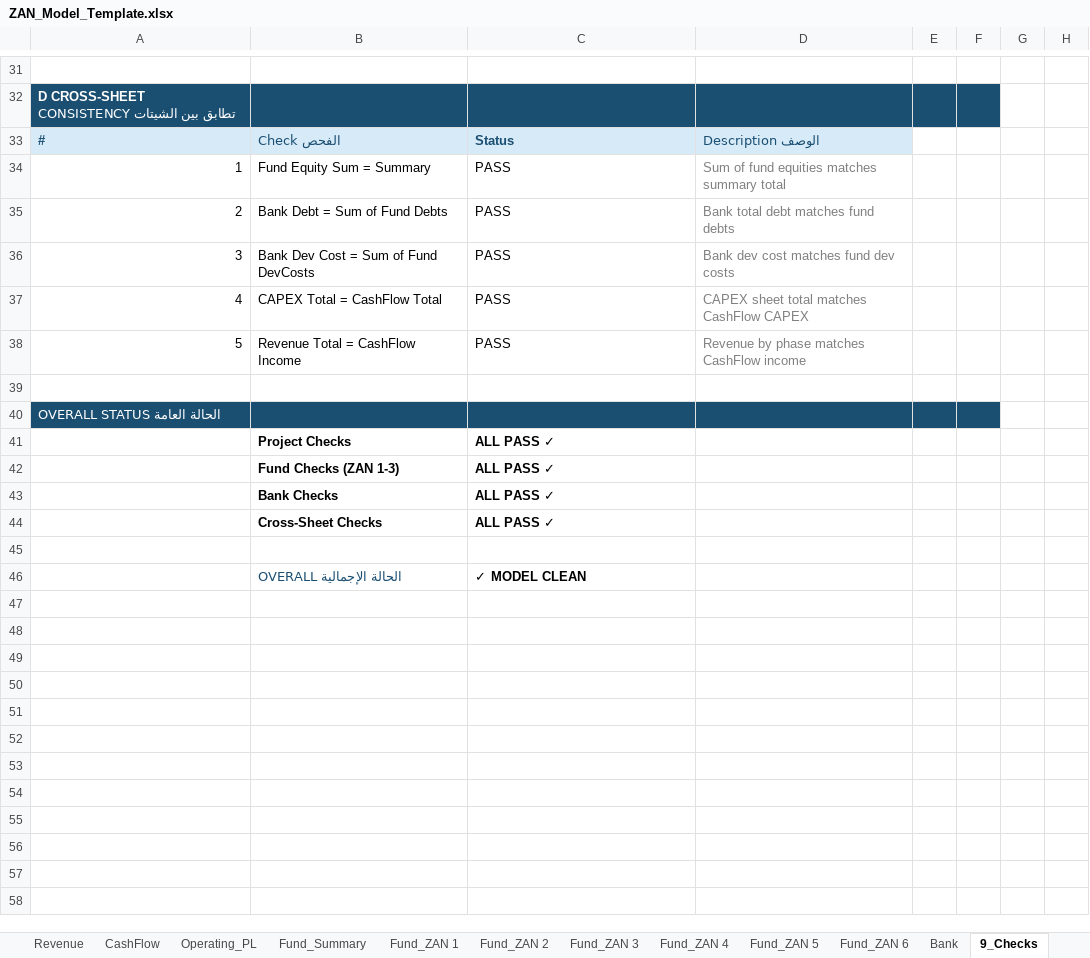
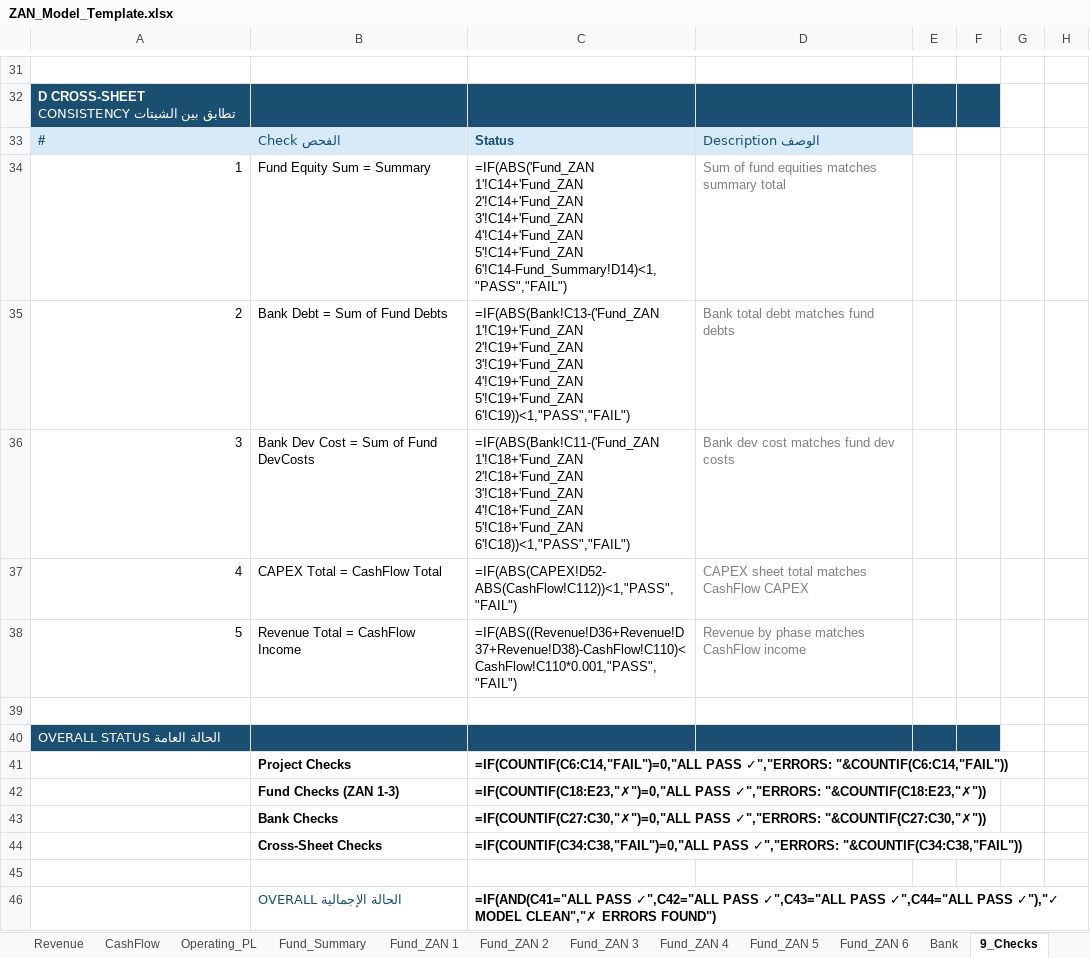
Before and after one commit to ARAHMAN97987/re-dev-modeler, an Excel workbook: public/ZAN_Model_Template.xlsx, sheet 9_Checks, drawn as a sheet; only a part is shown, gaps mark what is left out; values as stored, in another font and other column widths than the file's, no borders; formulas without a stored value are shown as written; the diff covers the shown part only; the diff names each change by its address in the sheet, - before the commit and + after, or states it on an @@ line.

```diff
--- a/public/ZAN_Model_Template.xlsx (sheet 9_Checks)
+++ b/public/ZAN_Model_Template.xlsx (sheet 9_Checks)
-C34: PASS
+C34: =IF(ABS('Fund_ZAN 1'!C14+'Fund_ZAN 2'!C14+'Fund_ZAN 3'!C14+'Fund_ZAN 4'!C14+'Fund_ZAN 5'!C14+'Fund_ZAN 6'!C14-Fund_Summary!D14)<1,"PASS","FAIL")
-C35: PASS
+C35: =IF(ABS(Bank!C13-('Fund_ZAN 1'!C19+'Fund_ZAN 2'!C19+'Fund_ZAN 3'!C19+'Fund_ZAN 4'!C19+'Fund_ZAN 5'!C19+'Fund_ZAN 6'!C19))<1,"PASS","FAIL")
-C36: PASS
+C36: =IF(ABS(Bank!C11-('Fund_ZAN 1'!C18+'Fund_ZAN 2'!C18+'Fund_ZAN 3'!C18+'Fund_ZAN 4'!C18+'Fund_ZAN 5'!C18+'Fund_ZAN 6'!C18))<1,"PASS","FAIL")
-C37: PASS
+C37: =IF(ABS(CAPEX!D52-ABS(CashFlow!C112))<1,"PASS","FAIL")
-C38: PASS
+C38: =IF(ABS((Revenue!D36+Revenue!D37+Revenue!D38)-CashFlow!C110)<CashFlow!C110*0.001,"PASS","FAIL")
-C41: ALL PASS ✓
+C41: =IF(COUNTIF(C6:C14,"FAIL")=0,"ALL PASS ✓","ERRORS: "&COUNTIF(C6:C14,"FAIL"))
-C42: ALL PASS ✓
+C42: =IF(COUNTIF(C18:E23,"✗")=0,"ALL PASS ✓","ERRORS: "&COUNTIF(C18:E23,"✗"))
-C43: ALL PASS ✓
+C43: =IF(COUNTIF(C27:C30,"✗")=0,"ALL PASS ✓","ERRORS: "&COUNTIF(C27:C30,"✗"))
-C44: ALL PASS ✓
+C44: =IF(COUNTIF(C34:C38,"FAIL")=0,"ALL PASS ✓","ERRORS: "&COUNTIF(C34:C38,"FAIL"))
-C46: ✓ MODEL CLEAN
+C46: =IF(AND(C41="ALL PASS ✓",C42="ALL PASS ✓",C43="ALL PASS ✓",C44="ALL PASS ✓"),"✓ MODEL CLEAN","✗ ERRORS FOUND")
```
Also changed, not shown: 6 added rows, 6 removed rows and 13 edited cells elsewhere in this sheet, sheet CashFlow, sheet Fund_ZAN 5, sheet Fund_ZAN 6, sheet CAPEX, sheet Fund_ZAN 4, sheet Fund_ZAN 3, 8 more sheets, hidden cells, templates/ZAN_Full_Model_v11_AUDITED.xlsx.
